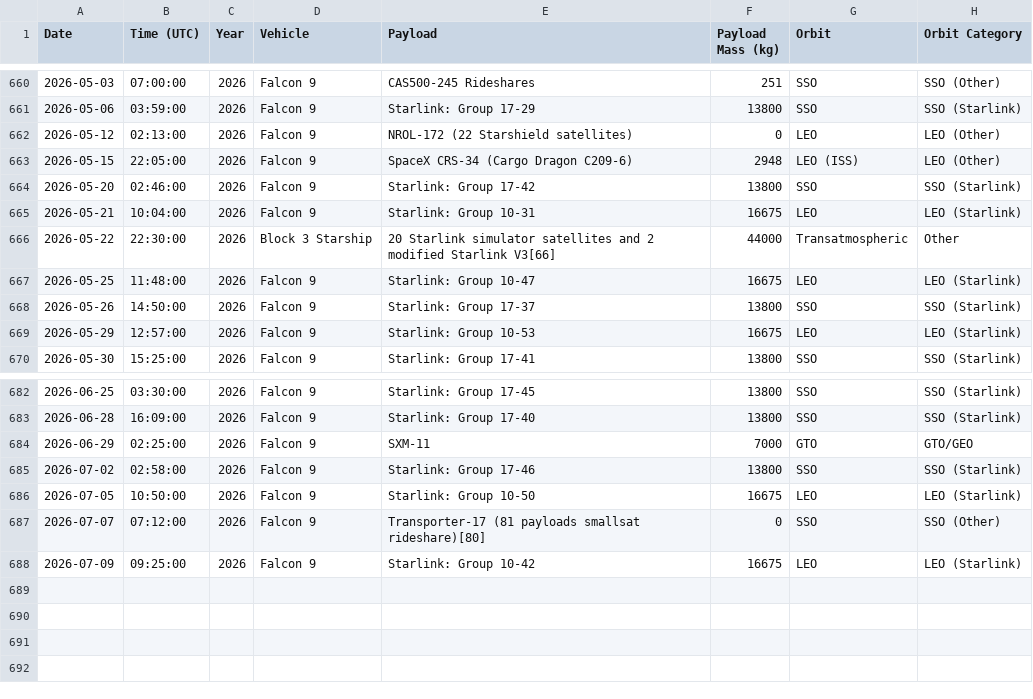
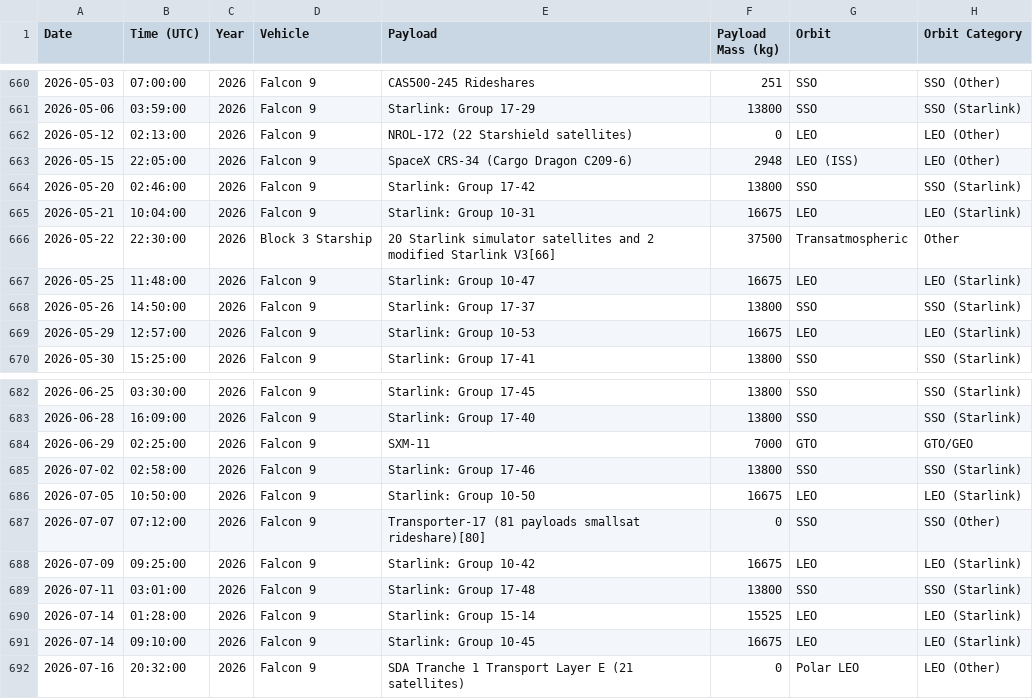
Before and after one commit to leepavelich/spacex-graphs, a CSV file: outputs/spacex_launches.csv, drawn as a sheet; only a part is shown, gaps mark what is left out; the diff names each change by its address in the sheet, - before the commit and + after, or states it on an @@ line.

```diff
--- a/outputs/spacex_launches.csv
+++ b/outputs/spacex_launches.csv
-F666 (Payload Mass (kg)): 44000
+F666 (Payload Mass (kg)): 37500
+row 689: 2026-07-11 | 03:01:00 | 2026 | Falcon 9 | Starlink: Group 17-48 | 13800 | SSO | SSO (Starlink)
+row 690: 2026-07-14 | 01:28:00 | 2026 | Falcon 9 | Starlink: Group 15-14 | 15525 | LEO | LEO (Starlink)
+row 691: 2026-07-14 | 09:10:00 | 2026 | Falcon 9 | Starlink: Group 10-45 | 16675 | LEO | LEO (Starlink)
+row 692: 2026-07-16 | 20:32:00 | 2026 | Falcon 9 | SDA Tranche 1 Transport Layer E (21 satellites) | 0 | Polar LEO | LEO (Other)
```
Also changed, not shown: 2 other files.
